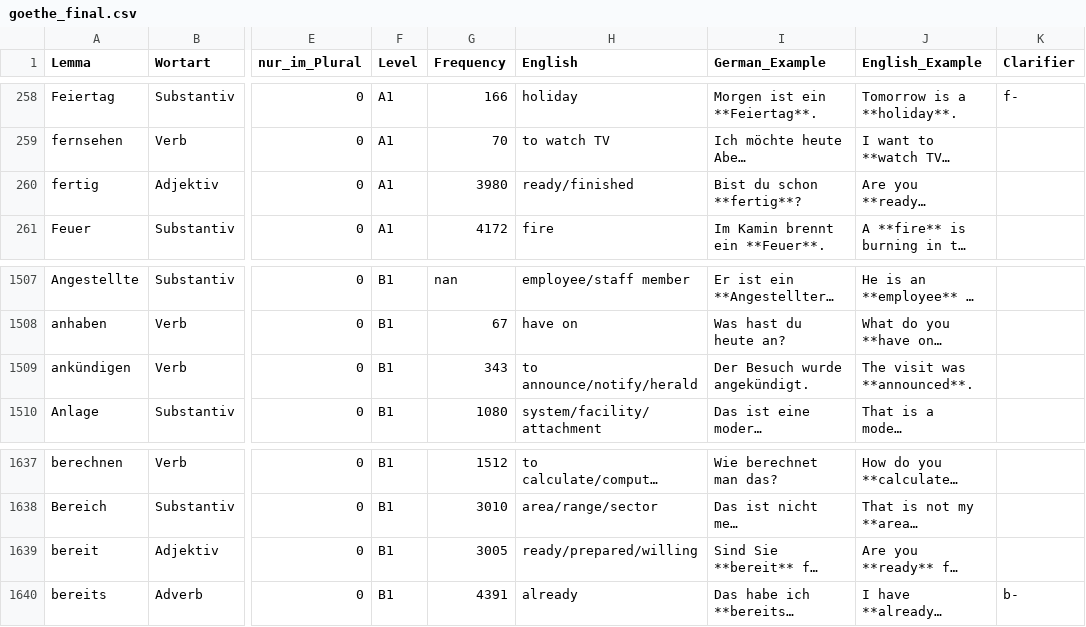
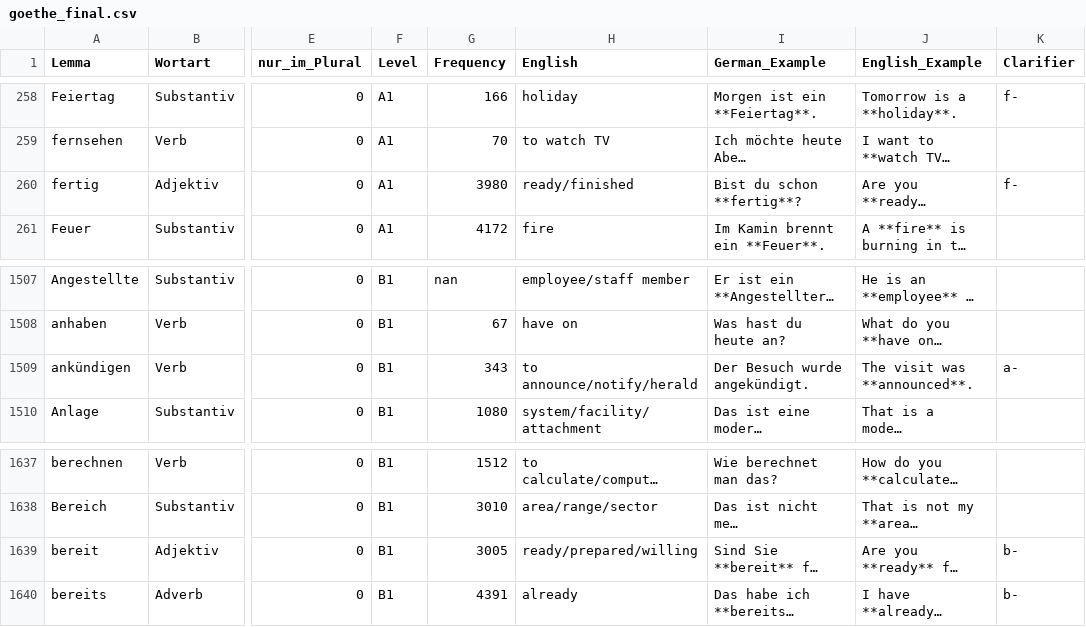
Before and after one commit to hieuristic/flashrecall, a CSV file: goethe_final.csv, drawn as a sheet; only a part is shown, gaps mark what is left out; long unchanged cells end in …; the diff names each change by its address in the sheet, - before the commit and + after, or states it on an @@ line.

```diff
--- a/goethe_final.csv
+++ b/goethe_final.csv
-K260 (Clarifier): (empty)
+K260 (Clarifier): f-
-K1509 (Clarifier): (empty)
+K1509 (Clarifier): a-
-K1639 (Clarifier): (empty)
+K1639 (Clarifier): b-
```
Also changed, not shown: 1 other file.
